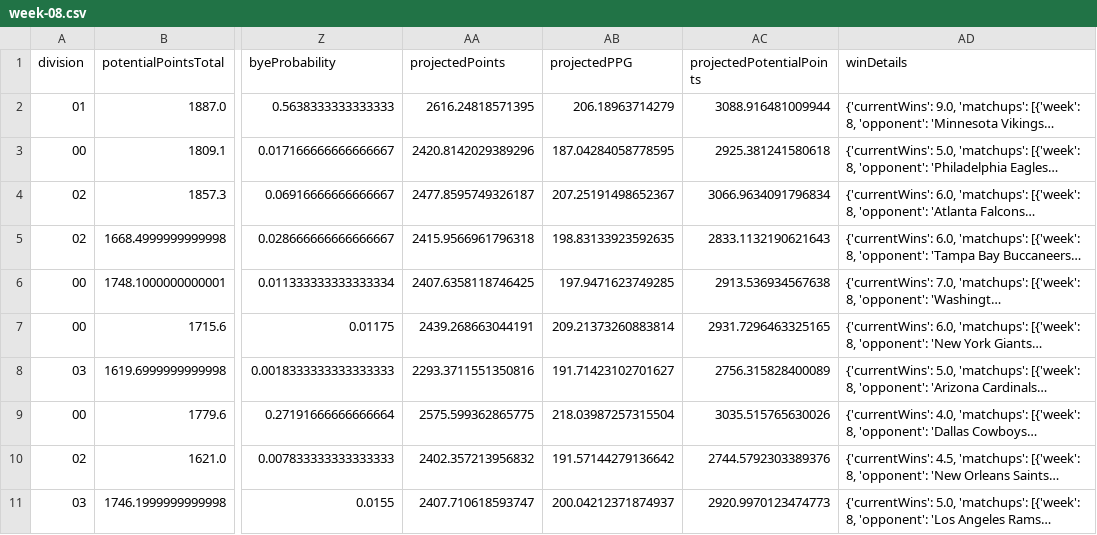
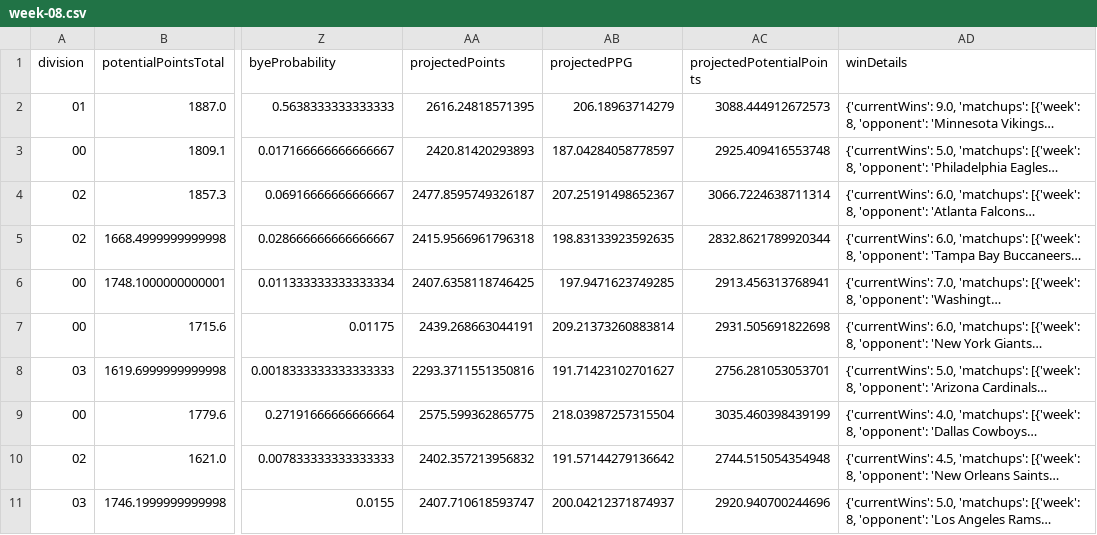
Before and after one commit to TheMathNinja/FAFL-GM-Dashboard, a CSV file: docs/playoff-picture/week-08.csv, drawn as a sheet; only a part is shown, gaps mark what is left out; long unchanged cells end in …; the diff covers the shown part only; the diff names each change by its address in the sheet, - before the commit and + after, or states it on an @@ line.

```diff
--- a/docs/playoff-picture/week-08.csv
+++ b/docs/playoff-picture/week-08.csv
-AC2 (projectedPotentialPoints): 3088.916481009944
+AC2 (projectedPotentialPoints): 3088.444912672573
-AA3 (projectedPoints): 2420.8142029389296
+AA3 (projectedPoints): 2420.81420293893
-AB3 (projectedPPG): 187.04284058778595
+AB3 (projectedPPG): 187.04284058778597
-AC3 (projectedPotentialPoints): 2925.381241580618
+AC3 (projectedPotentialPoints): 2925.409416553748
-AC4 (projectedPotentialPoints): 3066.9634091796834
+AC4 (projectedPotentialPoints): 3066.7224638711314
-AC5 (projectedPotentialPoints): 2833.1132190621643
+AC5 (projectedPotentialPoints): 2832.8621789920344
-AC6 (projectedPotentialPoints): 2913.536934567638
+AC6 (projectedPotentialPoints): 2913.456313768941
-AC7 (projectedPotentialPoints): 2931.7296463325165
+AC7 (projectedPotentialPoints): 2931.505691822698
-AC8 (projectedPotentialPoints): 2756.315828400089
+AC8 (projectedPotentialPoints): 2756.281053053701
-AC9 (projectedPotentialPoints): 3035.515765630026
+AC9 (projectedPotentialPoints): 3035.460398439199
-AC10 (projectedPotentialPoints): 2744.5792303389376
+AC10 (projectedPotentialPoints): 2744.515054354948
-AC11 (projectedPotentialPoints): 2920.9970123474773
+AC11 (projectedPotentialPoints): 2920.940700244696
```
Also changed, not shown: 39 edited cells elsewhere in this file, docs/playoff-picture/week-05.csv, docs/playoff-picture/week-06.csv, 46 other files.
